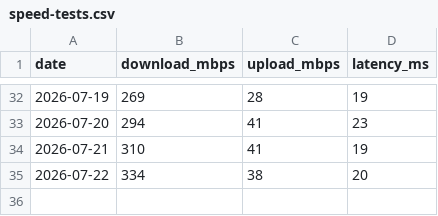
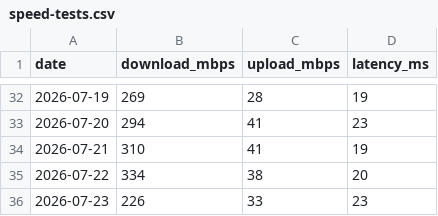
Before and after one commit to jackalgitdev/skynet-telemetry, a CSV file: data/speed-tests.csv, drawn as a sheet; only a part is shown, gaps mark what is left out; the diff names each change by its address in the sheet, - before the commit and + after, or states it on an @@ line.

Commit message:
Add Starlink speed test for 2026-07-23
Adds the official daily Starlink speed test result for 23 July 2026.  Result: - Download: 226 Mbps - Upload: 33 Mbps - Latency: 23 ms  No current performance records were broken.

```diff
--- a/data/speed-tests.csv
+++ b/data/speed-tests.csv
+row 36: 2026-07-23 | 226 | 33 | 23
```
